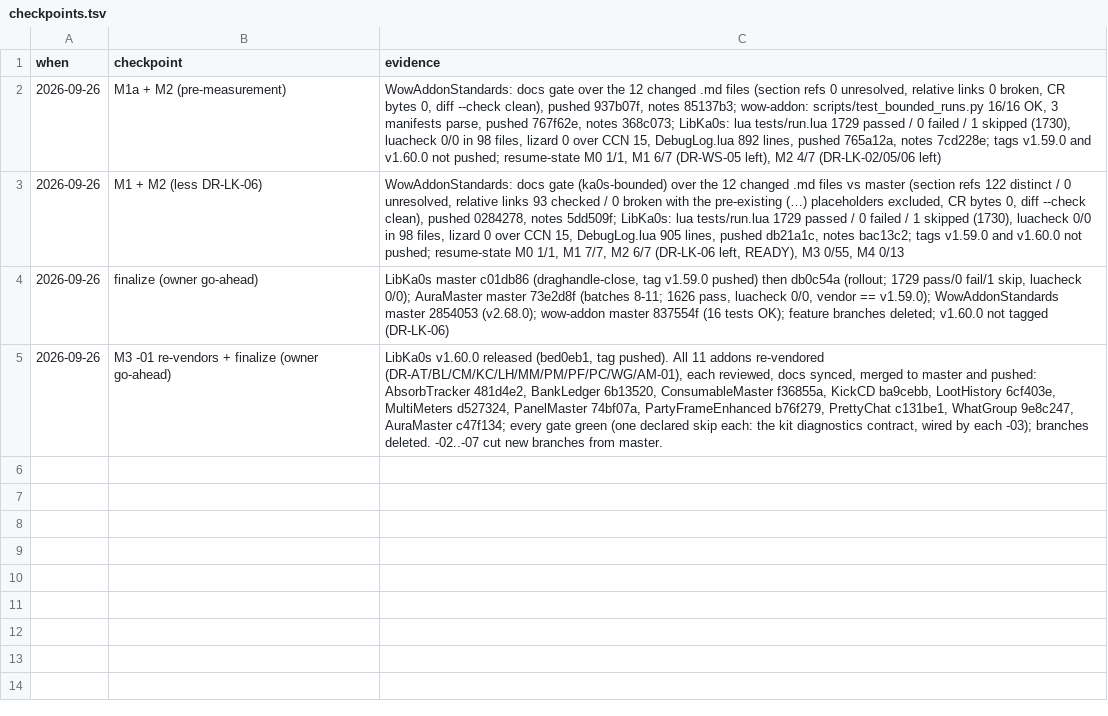
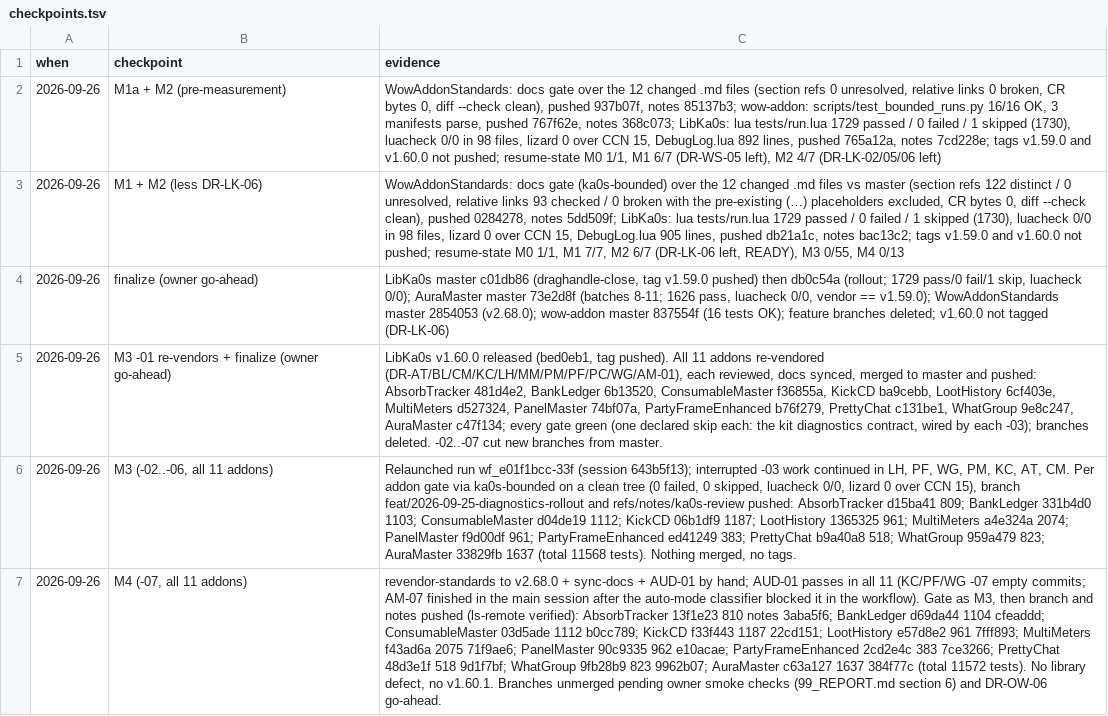
Before and after one commit to tusharsaxena/Ka0sAddonsCommonTasks, a TSV file: docs/2026-09-25-DIAGNOSTICS_COMMAND/checkpoints.tsv, drawn as a sheet; the diff names each change by its address in the sheet, - before the commit and + after, or states it on an @@ line.

```diff
--- a/docs/2026-09-25-DIAGNOSTICS_COMMAND/checkpoints.tsv
+++ b/docs/2026-09-25-DIAGNOSTICS_COMMAND/checkpoints.tsv
+row 6: 2026-09-26 | M3 (-02..-06, all 11 addons) | Relaunched run wf_e01f1bcc-33f (session 643b5f13); interrupted -03 work continued in LH, PF, WG, PM, KC, AT, CM. Per addon gate via ka0s-bounded on a clean tree (0 failed, 0 skipped, luacheck 0/0, lizard 0 over CCN 15), branch feat/2026-09-25-diagnostics-rollout and refs/notes/ka0s-review pushed: AbsorbTracker d15ba41 809; BankLedger 331b4d0 1103; ConsumableMaster d04de19 1112; KickCD 06b1df9 1187; LootHistory 1365325 961; MultiMeters a4e324a 2074; PanelMaster f9d00df 961; PartyFrameEnhanced ed41249 383; PrettyChat b9a40a8 518; WhatGroup 959a479 823; AuraMaster 33829fb 1637 (total 11568 tests). Nothing merged, no tags.
+row 7: 2026-09-26 | M4 (-07, all 11 addons) | revendor-standards to v2.68.0 + sync-docs + AUD-01 by hand; AUD-01 passes in all 11 (KC/PF/WG -07 empty commits; AM-07 finished in the main session after the auto-mode classifier blocked it in the workflow). Gate as M3, then branch and notes pushed (ls-remote verified): AbsorbTracker 13f1e23 810 notes 3aba5f6; BankLedger d69da44 1104 cfeaddd; ConsumableMaster 03d5ade 1112 b0cc789; KickCD f33f443 1187 22cd151; LootHistory e57d8e2 961 7fff893; MultiMeters f43ad6a 2075 71f9ae6; PanelMaster 90c9335 962 e10acae; PartyFrameEnhanced 2cd2e4c 383 7ce3266; PrettyChat 48d3e1f 518 9d1f7bf; WhatGroup 9fb28b9 823 9962b07; AuraMaster c63a127 1637 384f77c (total 11572 tests). No library defect, no v1.60.1. Branches unmerged pending owner smoke checks (99_REPORT.md section 6) and DR-OW-06 go-ahead.
```
Also changed, not shown: 1 other file.
